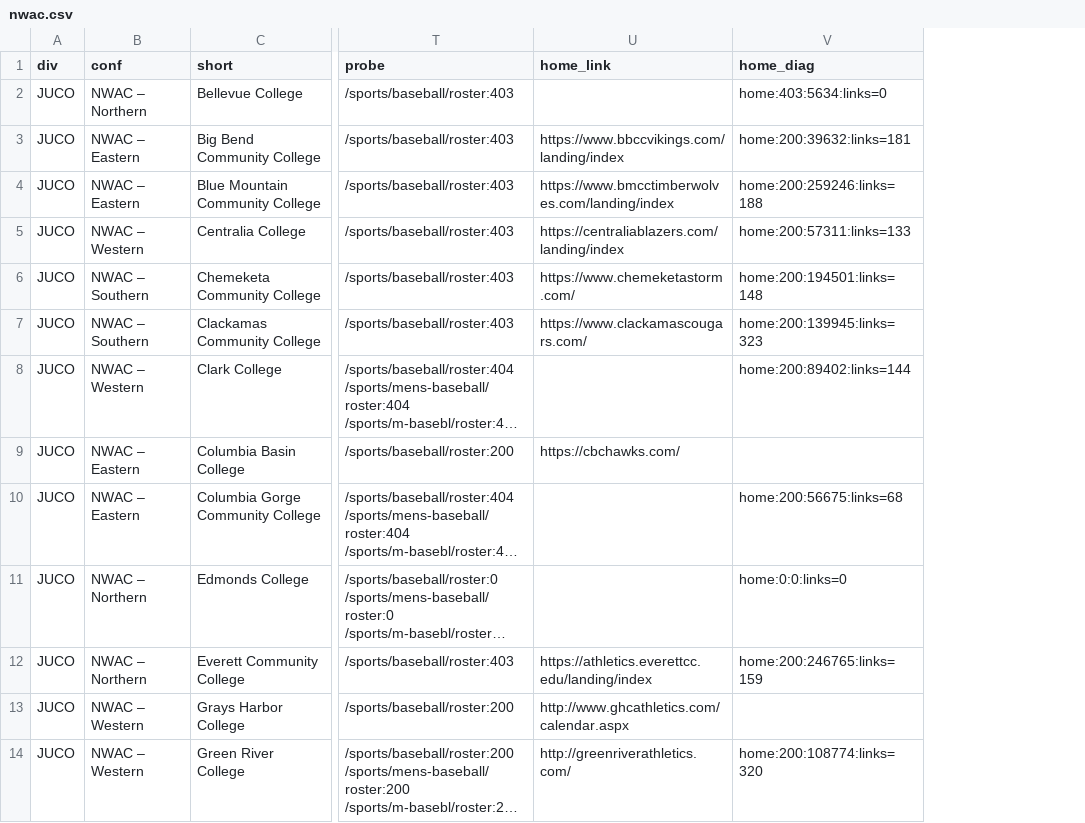
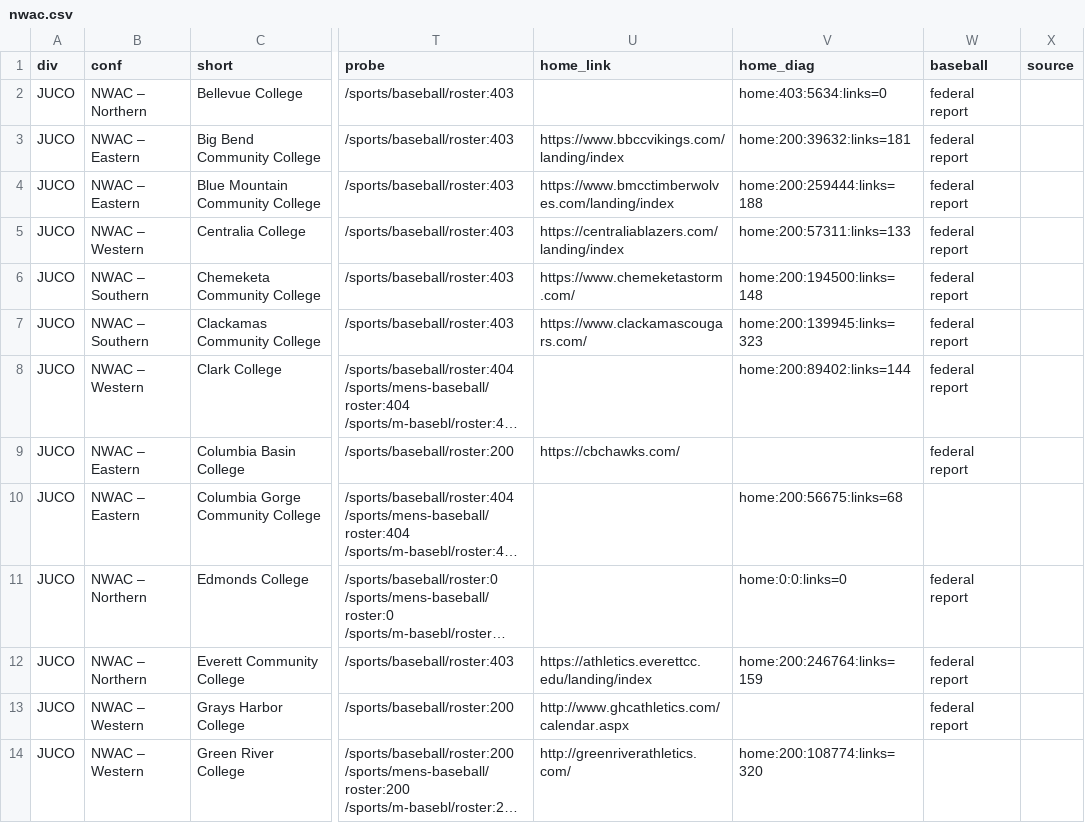
Before and after one commit to Coach-Muirhead/recruiting-project, a CSV file: data/discovered/nwac.csv, drawn as a sheet; only a part is shown, gaps mark what is left out; long unchanged cells end in …; the diff covers the shown part only; the diff names each change by its address in the sheet, - before the commit and + after, or states it on an @@ line.

```diff
--- a/data/discovered/nwac.csv
+++ b/data/discovered/nwac.csv
+column W (baseball), rows 2-13: federal report | federal report | federal report | federal report | federal report | federal report | federal report | federal report |  | federal report | federal report | federal report
+column X (source), empty
-V4 (home_diag): home:200:259246:links=188
+V4 (home_diag): home:200:259444:links=188
-V6 (home_diag): home:200:194501:links=148
+V6 (home_diag): home:200:194500:links=148
-V12 (home_diag): home:200:246765:links=159
+V12 (home_diag): home:200:246764:links=159
```
Also changed, not shown: 1 added row and 17 edited cells elsewhere in this file, data/discovered/naia.csv, 10 other files.
